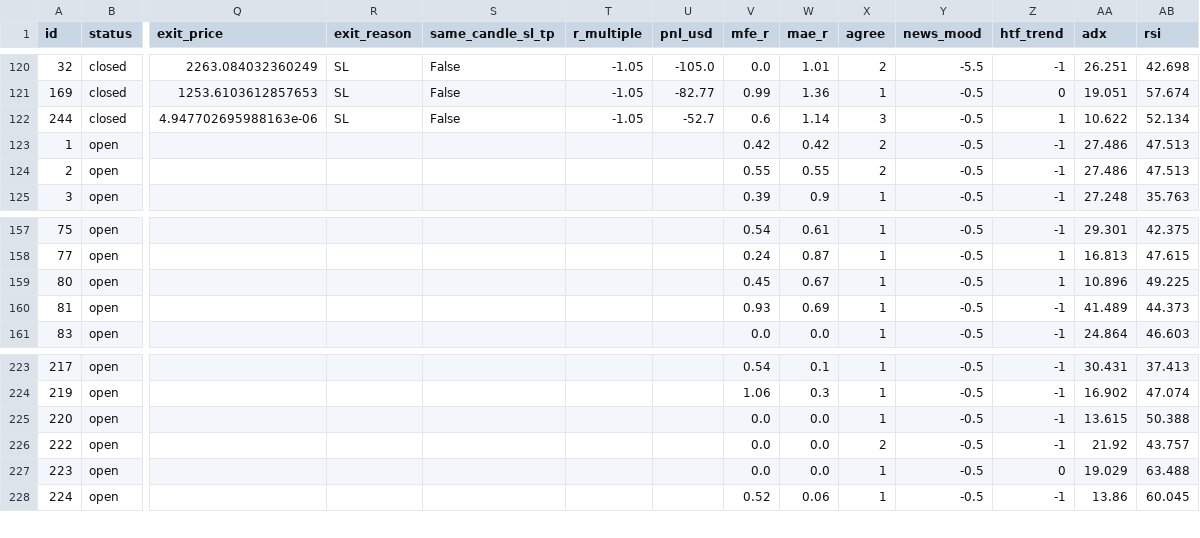
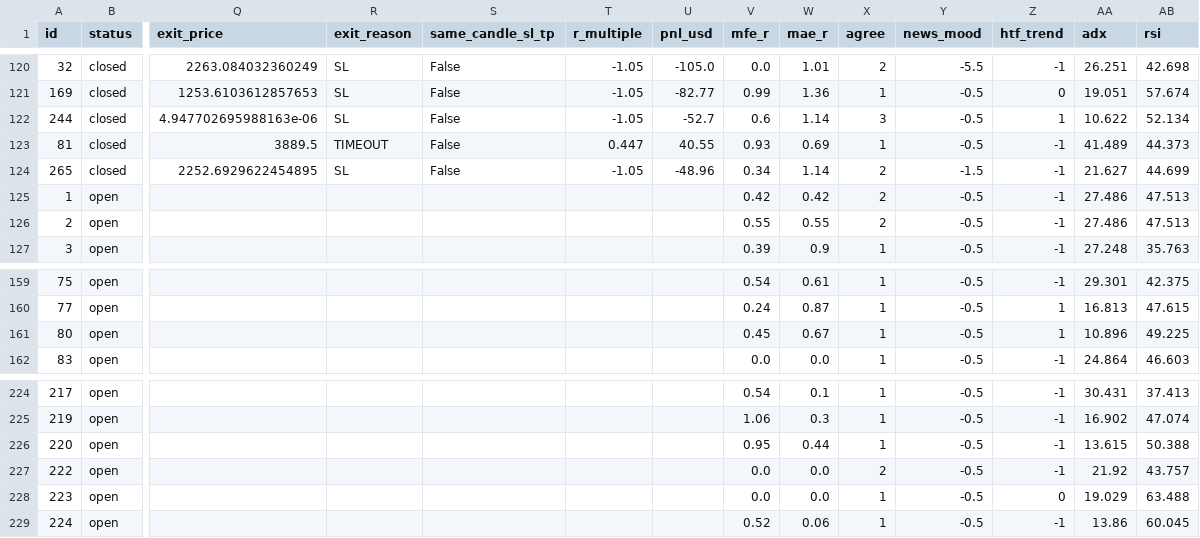
Before and after one commit to zeesshhhh/HHz, a CSV file: docs/paper_log.csv, drawn as a sheet; only a part is shown, gaps mark what is left out; removed rows and columns are numbered as before the commit, all else as after; rows hold the shown columns only; the diff covers the shown part only; the diff names each change by its address in the sheet, - before the commit and + after, or states it on an @@ line.

```diff
--- a/docs/paper_log.csv
+++ b/docs/paper_log.csv
+row 123: 81 | closed | 3889.5 | TIMEOUT | False | 0.447 | 40.55 | 0.93 | 0.69 | 1 | -0.5 | -1 | 41.489 | 44.373
+row 124: 265 | closed | 2252.6929622454895 | SL | False | -1.05 | -48.96 | 0.34 | 1.14 | 2 | -1.5 | -1 | 21.627 | 44.699
-row 160: 81 | open |  |  |  |  |  | 0.93 | 0.69 | 1 | -0.5 | -1 | 41.489 | 44.373
-V226 (mfe_r): 0.0
+V226 (mfe_r): 0.95
-W226 (mae_r): 0.0
+W226 (mae_r): 0.44
```
Also changed, not shown: 1 removed row and 12 edited cells elsewhere in this file, 2 other files.
